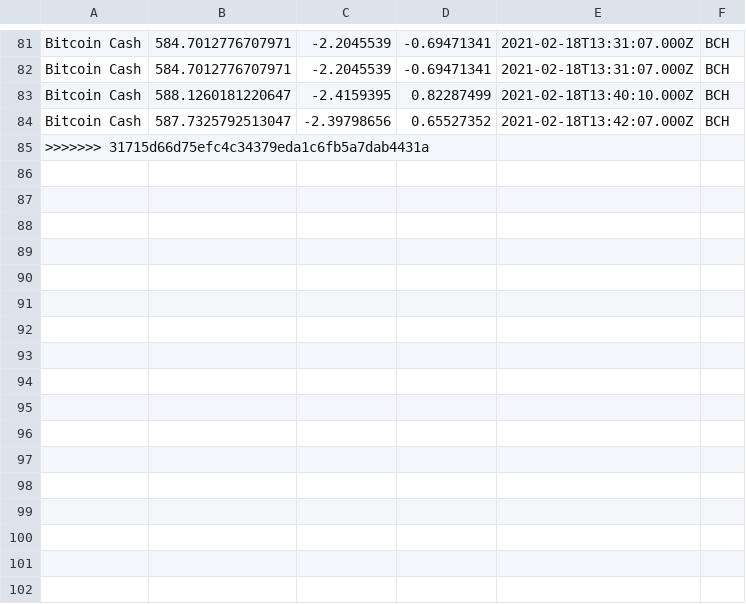
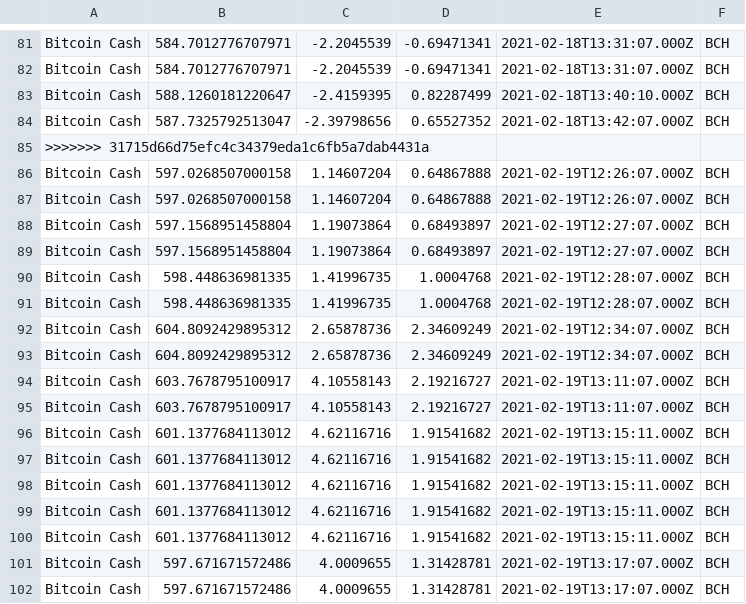
Before and after one commit to Projetmaths/cryptocurrency_analysis, a CSV file: csv/BCH.csv, drawn as a sheet; only a part is shown, gaps mark what is left out; the diff names each change by its address in the sheet, - before the commit and + after, or states it on an @@ line.

```diff
--- a/csv/BCH.csv
+++ b/csv/BCH.csv
+row 86: Bitcoin Cash | 597.0268507000158 | 1.14607204 | 0.64867888 | 2021-02-19T12:26:07.000Z | BCH
+row 87: Bitcoin Cash | 597.0268507000158 | 1.14607204 | 0.64867888 | 2021-02-19T12:26:07.000Z | BCH
+row 88: Bitcoin Cash | 597.1568951458804 | 1.19073864 | 0.68493897 | 2021-02-19T12:27:07.000Z | BCH
+row 89: Bitcoin Cash | 597.1568951458804 | 1.19073864 | 0.68493897 | 2021-02-19T12:27:07.000Z | BCH
+row 90: Bitcoin Cash | 598.448636981335 | 1.41996735 | 1.0004768 | 2021-02-19T12:28:07.000Z | BCH
+row 91: Bitcoin Cash | 598.448636981335 | 1.41996735 | 1.0004768 | 2021-02-19T12:28:07.000Z | BCH
+row 92: Bitcoin Cash | 604.8092429895312 | 2.65878736 | 2.34609249 | 2021-02-19T12:34:07.000Z | BCH
+row 93: Bitcoin Cash | 604.8092429895312 | 2.65878736 | 2.34609249 | 2021-02-19T12:34:07.000Z | BCH
+row 94: Bitcoin Cash | 603.7678795100917 | 4.10558143 | 2.19216727 | 2021-02-19T13:11:07.000Z | BCH
+row 95: Bitcoin Cash | 603.7678795100917 | 4.10558143 | 2.19216727 | 2021-02-19T13:11:07.000Z | BCH
+row 96: Bitcoin Cash | 601.1377684113012 | 4.62116716 | 1.91541682 | 2021-02-19T13:15:11.000Z | BCH
+row 97: Bitcoin Cash | 601.1377684113012 | 4.62116716 | 1.91541682 | 2021-02-19T13:15:11.000Z | BCH
+row 98: Bitcoin Cash | 601.1377684113012 | 4.62116716 | 1.91541682 | 2021-02-19T13:15:11.000Z | BCH
+row 99: Bitcoin Cash | 601.1377684113012 | 4.62116716 | 1.91541682 | 2021-02-19T13:15:11.000Z | BCH
+row 100: Bitcoin Cash | 601.1377684113012 | 4.62116716 | 1.91541682 | 2021-02-19T13:15:11.000Z | BCH
+row 101: Bitcoin Cash | 597.671671572486 | 4.0009655 | 1.31428781 | 2021-02-19T13:17:07.000Z | BCH
+row 102: Bitcoin Cash | 597.671671572486 | 4.0009655 | 1.31428781 | 2021-02-19T13:17:07.000Z | BCH
```
Also changed, not shown: csv/BNB.csv, csv/DOGE.csv, 14 other files.
